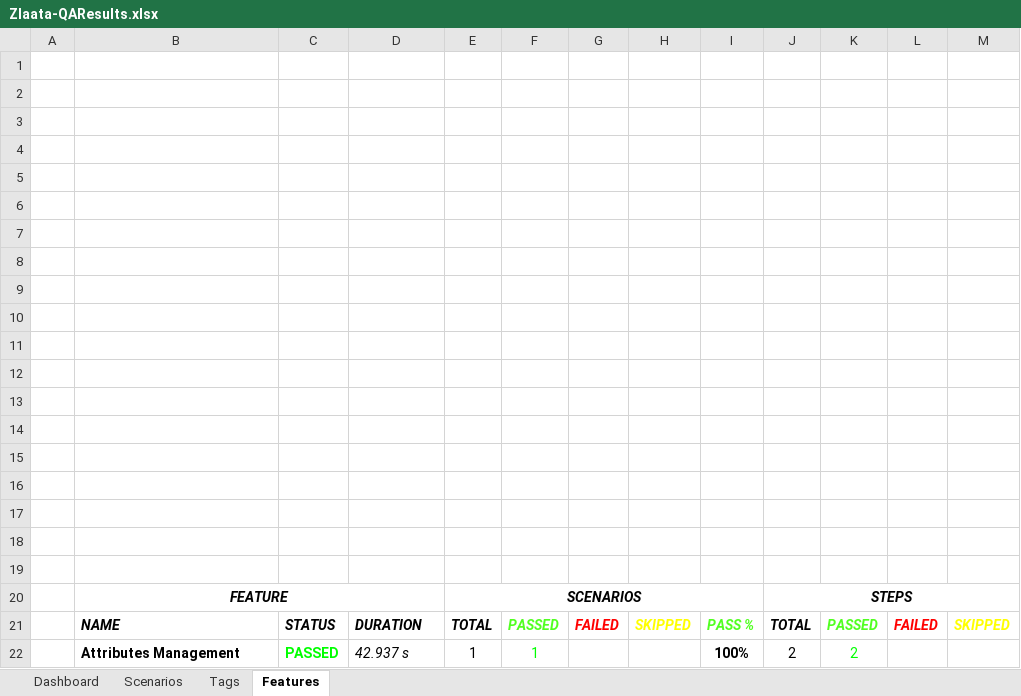
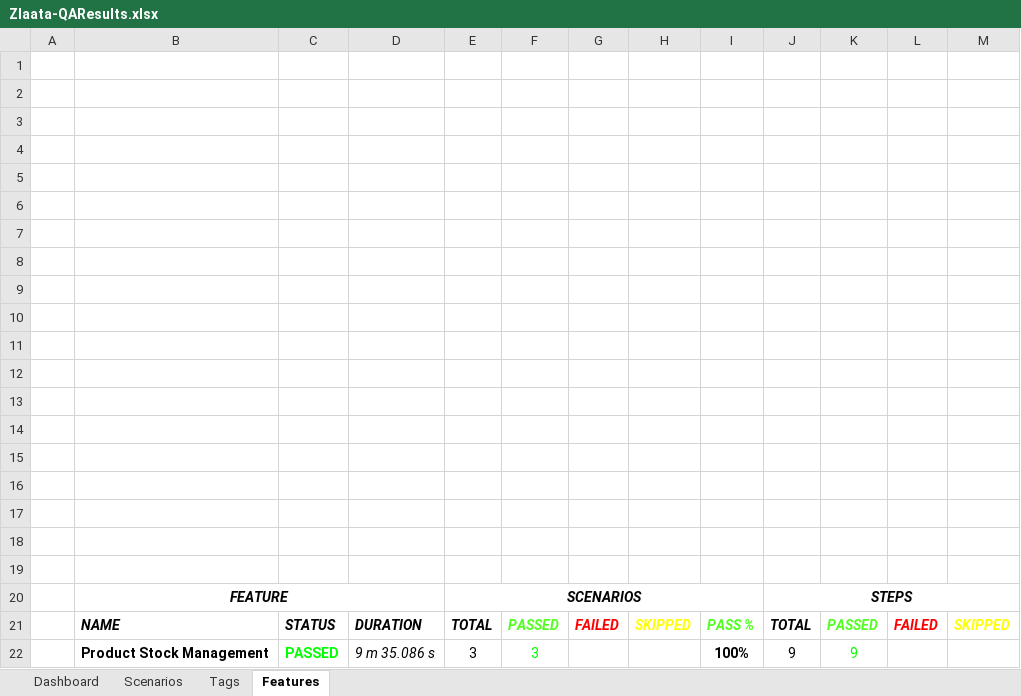
Before and after one commit to ZlaataAutomation/AdminPanelV2, an Excel workbook: ZlaataQA/reports/Extent-Report/Zlaata-QAResults.xlsx, sheet Features, drawn as a sheet; values as stored, in another font and other column widths than the file's, no borders; charts and pictures not drawn; removed rows and columns are numbered as before the commit, all else as after; the diff names each change by its address in the sheet, - before the commit and + after, or states it on an @@ line.

Commit message:
Update changes on product stocks, Raw Material, Supplier, Vendor

```diff
--- a/ZlaataQA/reports/Extent-Report/Zlaata-QAResults.xlsx (sheet Features)
+++ b/ZlaataQA/reports/Extent-Report/Zlaata-QAResults.xlsx (sheet Features)
-row 22:  | Attributes Management | PASSED | 42.937 s | 1 | 1 |  |  | 100% | 2 | 2
+row 22:  | Product Stock Management | PASSED | 9 m 35.086 s | 3 | 3 |  |  | 100% | 9 | 9
```
Also changed, not shown: sheet Tags, sheet Scenarios, charts or pictures, 17 other files.
